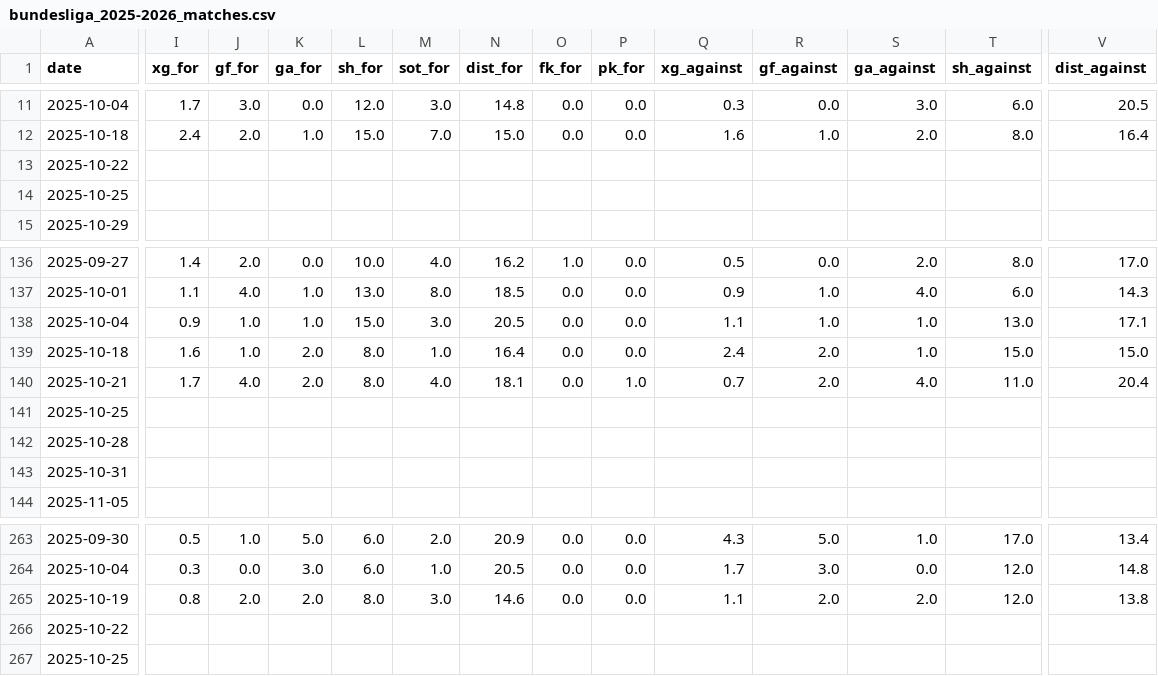
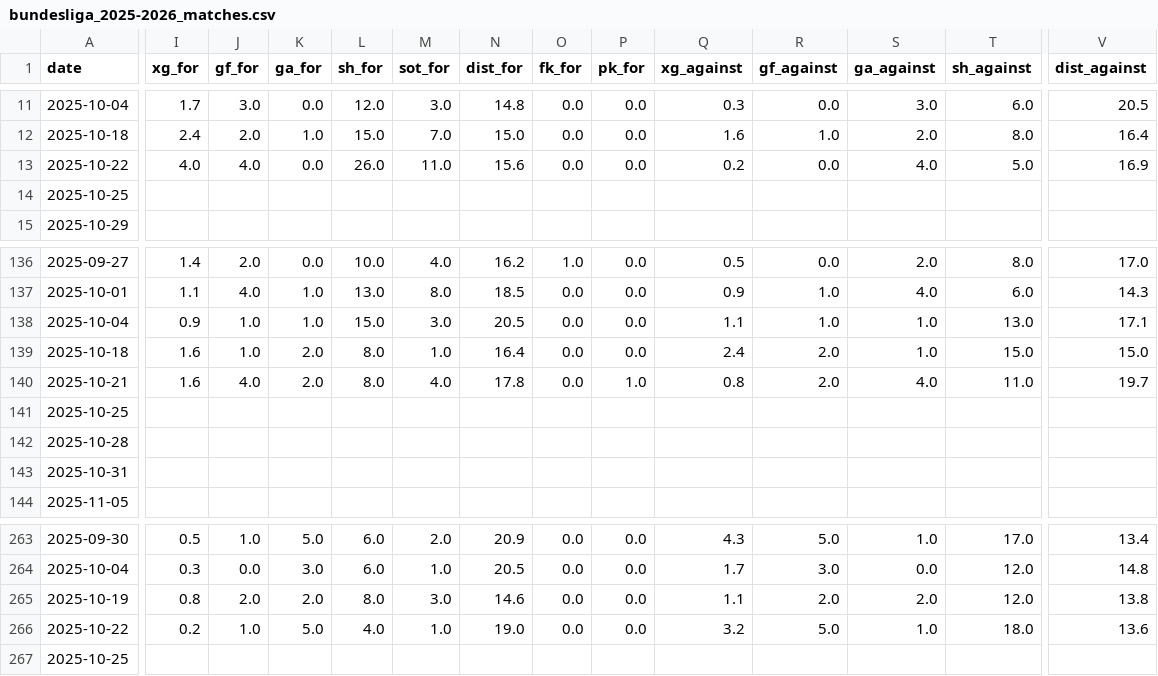
Before and after one commit to SindreUlsaker/Football_prediction, a CSV file: data/raw/bundesliga_2025-2026_matches.csv, drawn as a sheet; only a part is shown, gaps mark what is left out; the diff covers the shown part only; the diff names each change by its address in the sheet, - before the commit and + after, or states it on an @@ line.

```diff
--- a/data/raw/bundesliga_2025-2026_matches.csv
+++ b/data/raw/bundesliga_2025-2026_matches.csv
-I13 (xg_for): (empty)
+I13 (xg_for): 4.0
-J13 (gf_for): (empty)
+J13 (gf_for): 4.0
-K13 (ga_for): (empty)
+K13 (ga_for): 0.0
-L13 (sh_for): (empty)
+L13 (sh_for): 26.0
-M13 (sot_for): (empty)
+M13 (sot_for): 11.0
-N13 (dist_for): (empty)
+N13 (dist_for): 15.6
-O13 (fk_for): (empty)
+O13 (fk_for): 0.0
-P13 (pk_for): (empty)
+P13 (pk_for): 0.0
-Q13 (xg_against): (empty)
+Q13 (xg_against): 0.2
-R13 (gf_against): (empty)
+R13 (gf_against): 0.0
-S13 (ga_against): (empty)
+S13 (ga_against): 4.0
-T13 (sh_against): (empty)
+T13 (sh_against): 5.0
-V13 (dist_against): (empty)
+V13 (dist_against): 16.9
-I140 (xg_for): 1.7
+I140 (xg_for): 1.6
-N140 (dist_for): 18.1
+N140 (dist_for): 17.8
-Q140 (xg_against): 0.7
+Q140 (xg_against): 0.8
-V140 (dist_against): 20.4
+V140 (dist_against): 19.7
-I266 (xg_for): (empty)
+I266 (xg_for): 0.2
-J266 (gf_for): (empty)
+J266 (gf_for): 1.0
-K266 (ga_for): (empty)
+K266 (ga_for): 5.0
-L266 (sh_for): (empty)
+L266 (sh_for): 4.0
-M266 (sot_for): (empty)
+M266 (sot_for): 1.0
-N266 (dist_for): (empty)
+N266 (dist_for): 19.0
-O266 (fk_for): (empty)
+O266 (fk_for): 0.0
-P266 (pk_for): (empty)
+P266 (pk_for): 0.0
-Q266 (xg_against): (empty)
+Q266 (xg_against): 3.2
-R266 (gf_against): (empty)
+R266 (gf_against): 5.0
-S266 (ga_against): (empty)
+S266 (ga_against): 1.0
-T266 (sh_against): (empty)
+T266 (sh_against): 18.0
-V266 (dist_against): (empty)
+V266 (dist_against): 13.6
```
Also changed, not shown: 7 edited cells elsewhere in this file, data/raw/bundesliga_matches_full.csv, data/raw/la_liga_2025-2026_matches.csv, 18 other files.
